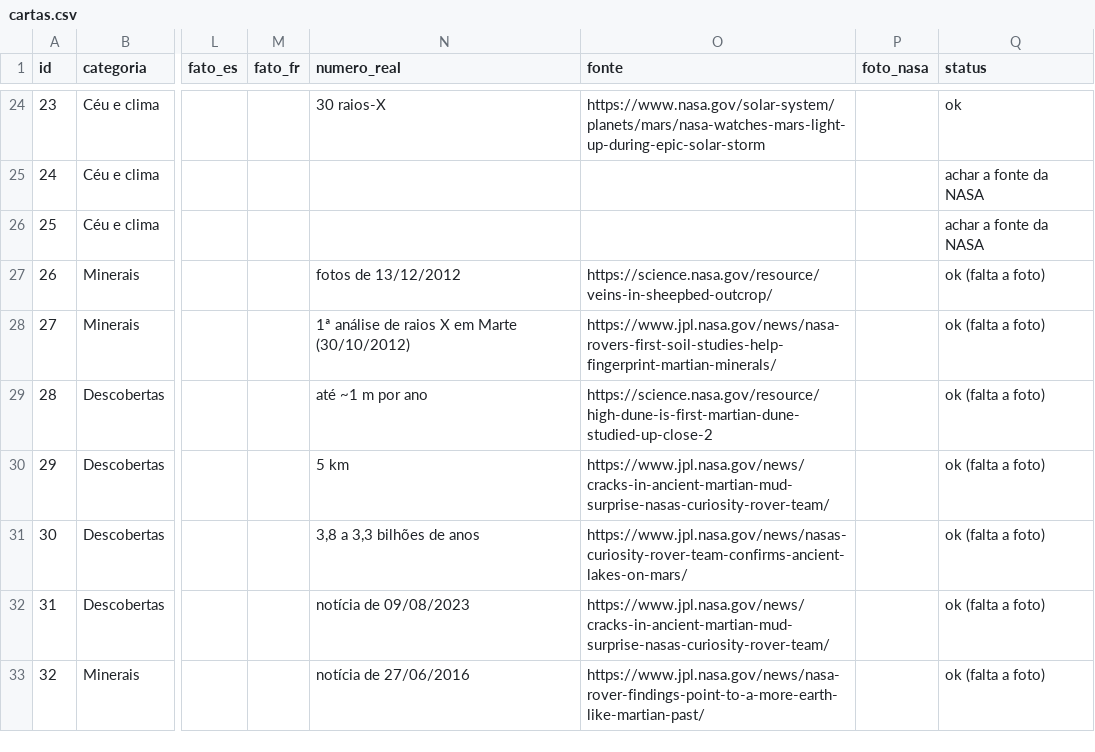
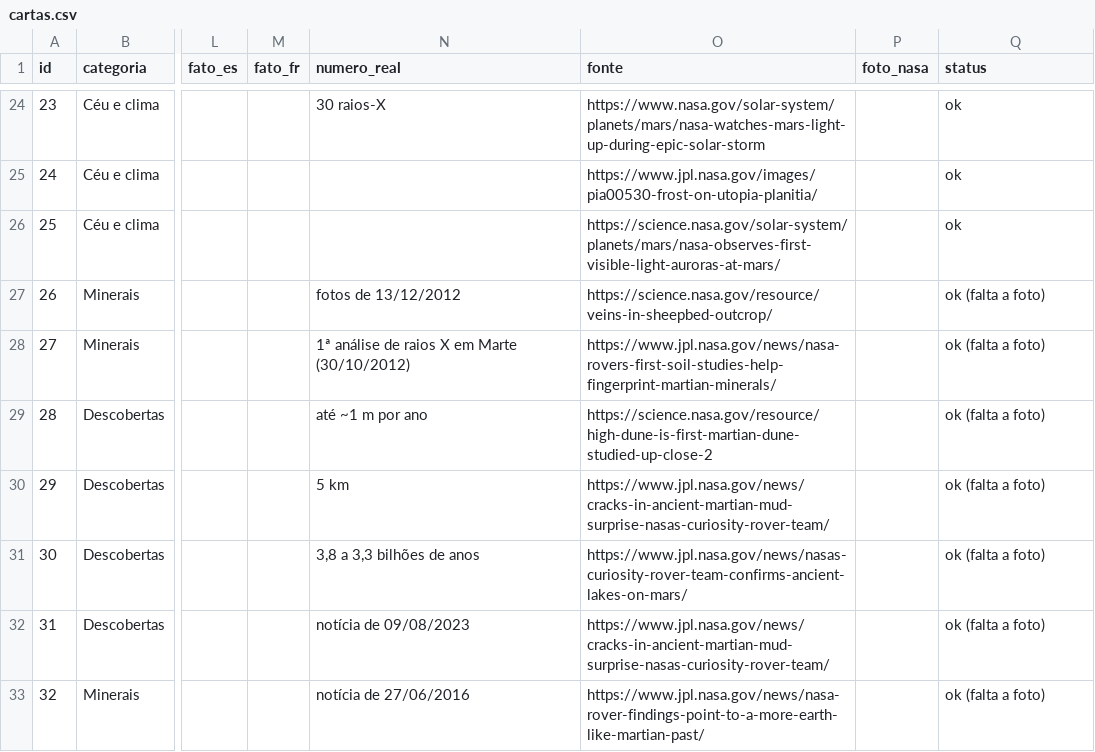
Before and after one commit to Out-Of-Space-Exception/mike-on-mars, a CSV file: conteudo/02-cartas/cartas.csv, drawn as a sheet; only a part is shown, gaps mark what is left out; the diff covers the shown part only; the diff names each change by its address in the sheet, - before the commit and + after, or states it on an @@ line.

```diff
--- a/conteudo/02-cartas/cartas.csv
+++ b/conteudo/02-cartas/cartas.csv
-O25 (fonte): (empty)
+O25 (fonte): https://www.jpl.nasa.gov/images/pia00530-frost-on-utopia-planitia/
-Q25:Q26 (status): achar a fonte da NASA
+Q25:Q26 (status): ok
-O26 (fonte): (empty)
+O26 (fonte): https://science.nasa.gov/solar-system/planets/mars/nasa-observes-first-visible-light-auroras-at-mars/
```
Also changed, not shown: 32 edited cells elsewhere in this file, creditos.csv.
